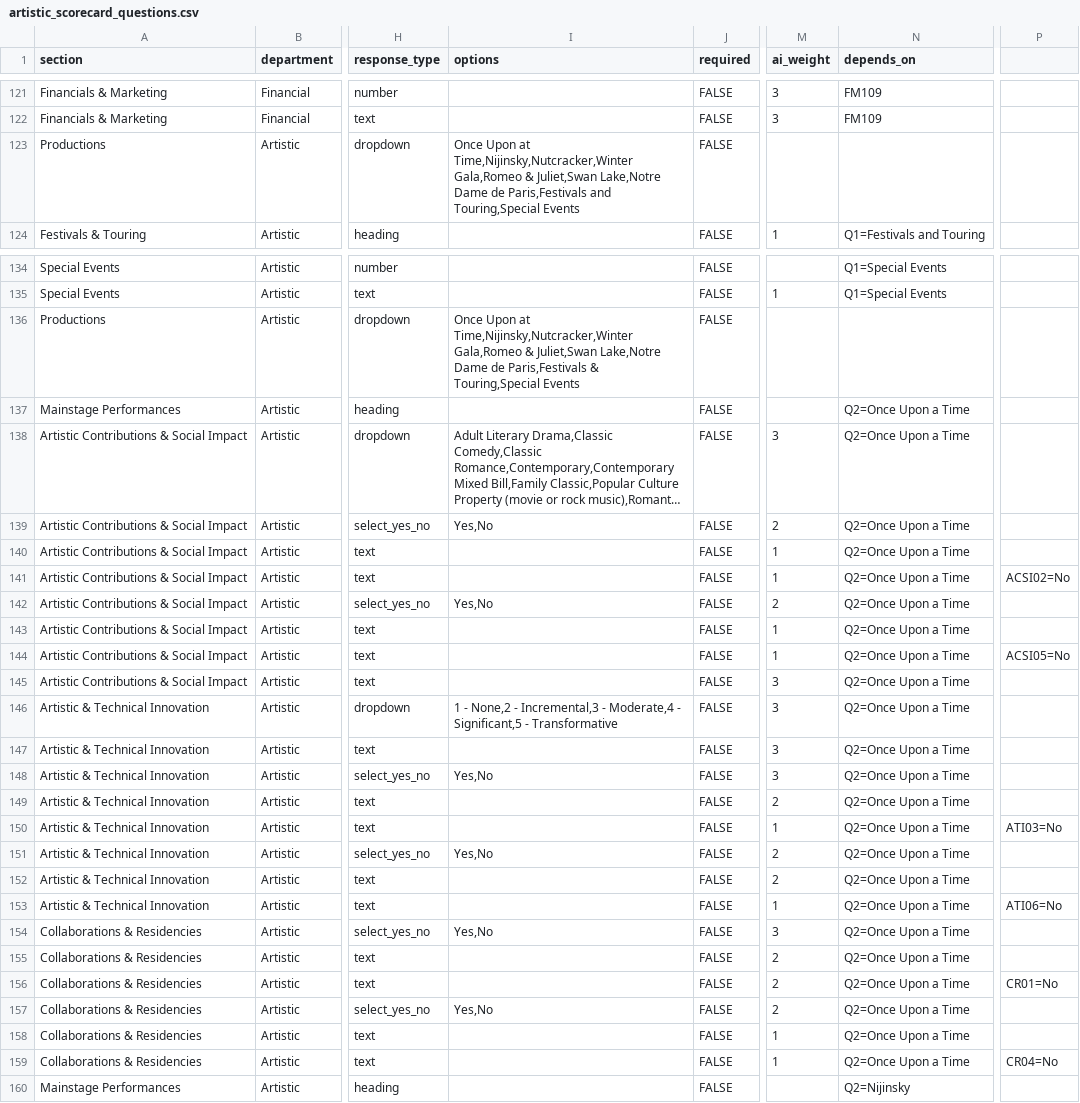
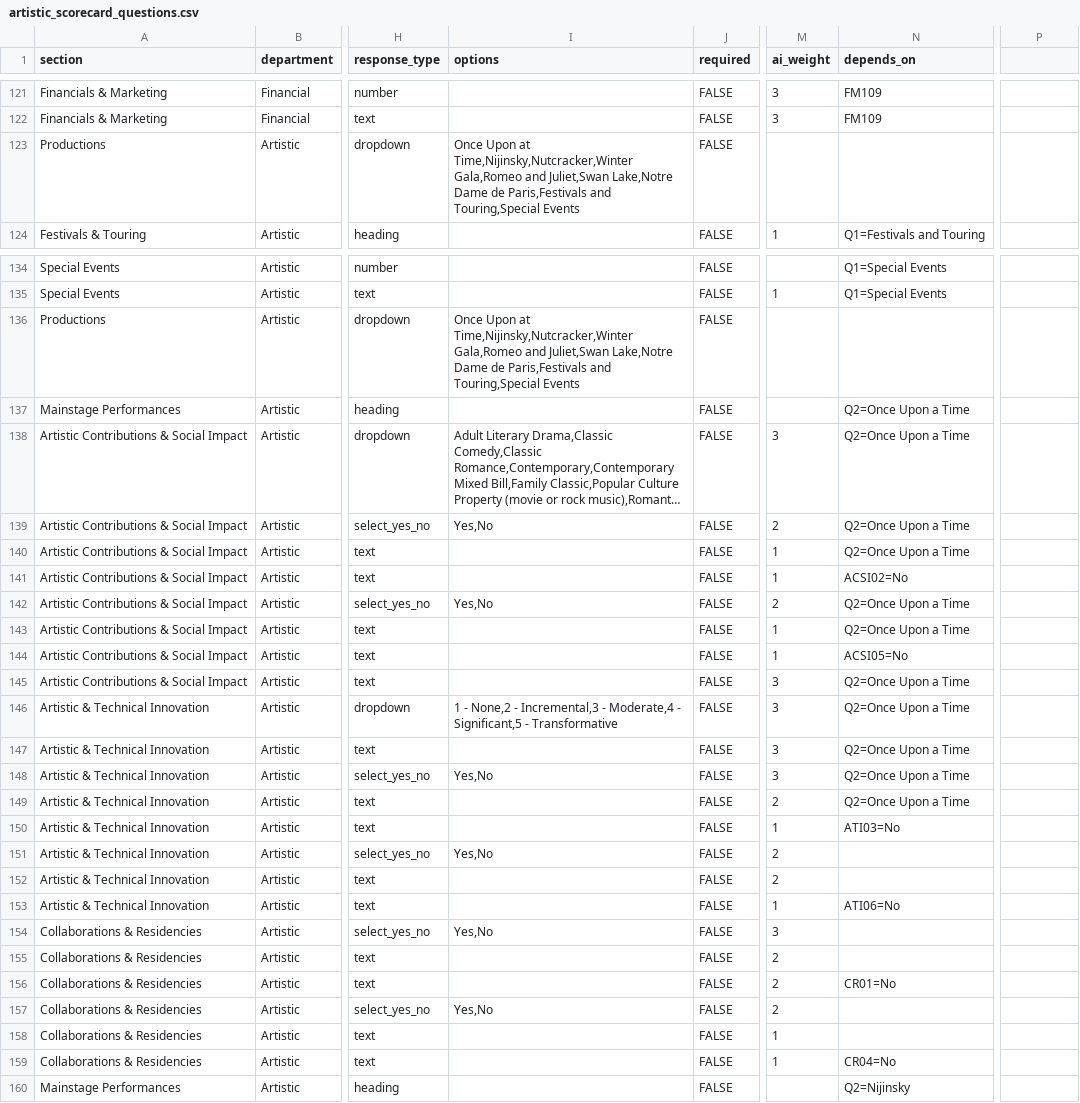
Before and after one commit to chrisrobingeorge-ai/scorecard, a CSV file: data/artistic_scorecard_questions.csv, drawn as a sheet; only a part is shown, gaps mark what is left out; long unchanged cells end in …; the diff names each change by its address in the sheet, - before the commit and + after, or states it on an @@ line.

```diff
--- a/data/artistic_scorecard_questions.csv
+++ b/data/artistic_scorecard_questions.csv
-I123 (options): …Time,Nijinsky,Nutcracker,Winter Gala,Romeo & Juliet,Swan Lake,Notre…
+I123 (options): …Time,Nijinsky,Nutcracker,Winter Gala,Romeo and Juliet,Swan Lake,Notre…
-I136 (options): …Time,Nijinsky,Nutcracker,Winter Gala,Romeo & Juliet,Swan Lake,Notre Dame de Paris,Festivals & Touring,Special Events
+I136 (options): …Time,Nijinsky,Nutcracker,Winter Gala,Romeo and Juliet,Swan Lake,Notre Dame de Paris,Festivals and Touring,Special Events
-N141 (depends_on): Q2=Once Upon a Time
+N141 (depends_on): ACSI02=No
-P141: ACSI02=No
+P141: (empty)
-N144 (depends_on): Q2=Once Upon a Time
+N144 (depends_on): ACSI05=No
-P144: ACSI05=No
+P144: (empty)
-N150 (depends_on): Q2=Once Upon a Time
+N150 (depends_on): ATI03=No
-P150: ATI03=No
+P150: (empty)
-N151:N152 (depends_on): Q2=Once Upon a Time
+N151:N152 (depends_on): (empty)
-N153 (depends_on): Q2=Once Upon a Time
+N153 (depends_on): ATI06=No
-P153: ATI06=No
+P153: (empty)
-N154:N155 (depends_on): Q2=Once Upon a Time
+N154:N155 (depends_on): (empty)
-N156 (depends_on): Q2=Once Upon a Time
+N156 (depends_on): CR01=No
-P156: CR01=No
+P156: (empty)
-N157:N158 (depends_on): Q2=Once Upon a Time
+N157:N158 (depends_on): (empty)
-N159 (depends_on): Q2=Once Upon a Time
+N159 (depends_on): CR04=No
-P159: CR04=No
+P159: (empty)
```
